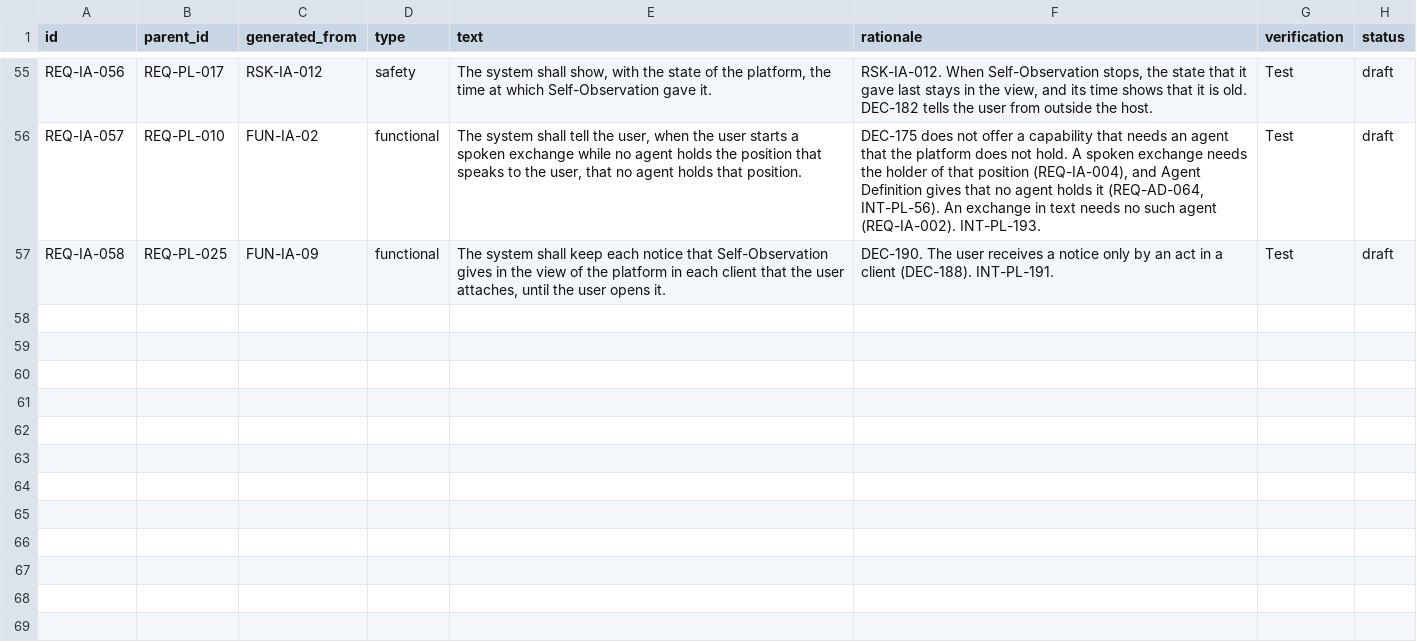
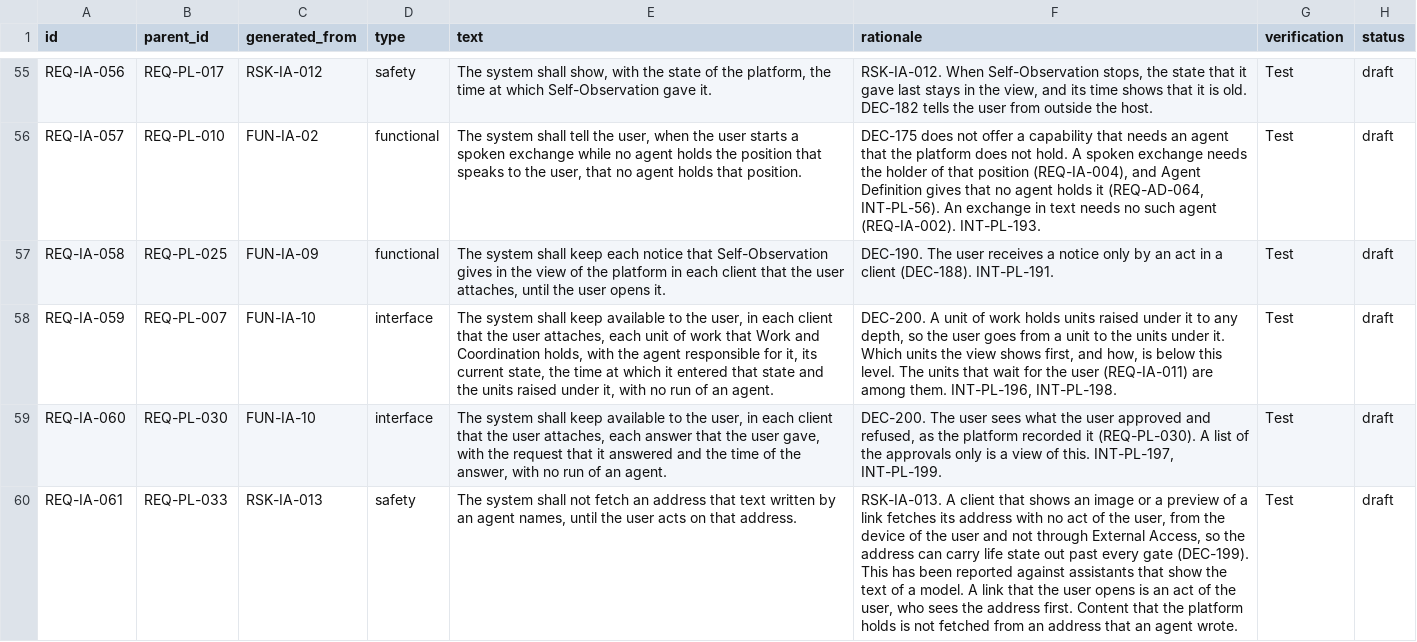
Before and after one commit to amit-wei/pendentive, a CSV file: model/product/interaction/interaction_requirements.csv, drawn as a sheet; only a part is shown, gaps mark what is left out; the diff names each change by its address in the sheet, - before the commit and + after, or states it on an @@ line.

```diff
--- a/model/product/interaction/interaction_requirements.csv
+++ b/model/product/interaction/interaction_requirements.csv
+row 58: REQ-IA-059 | REQ-PL-007 | FUN-IA-10 | interface | The system shall keep available to the user, in each client that the user attaches, each unit of work that Work and Coordination holds, with the agent responsible for it, its current state, the time at which it entered that state and the units raised under it, with no run of an agent. | DEC-200. A unit of work holds units raised under it to any depth, so the user goes from a unit to the units under it. Which units the view shows first, and how, is below this level. The units that wait for the user (REQ-IA-011) are among them. INT-PL-196, INT-PL-198. | Test | draft
+row 59: REQ-IA-060 | REQ-PL-030 | FUN-IA-10 | interface | The system shall keep available to the user, in each client that the user attaches, each answer that the user gave, with the request that it answered and the time of the answer, with no run of an agent. | DEC-200. The user sees what the user approved and refused, as the platform recorded it (REQ-PL-030). A list of the approvals only is a view of this. INT-PL-197, INT-PL-199. | Test | draft
+row 60: REQ-IA-061 | REQ-PL-033 | RSK-IA-013 | safety | The system shall not fetch an address that text written by an agent names, until the user acts on that address. | RSK-IA-013. A client that shows an image or a preview of a link fetches its address with no act of the user, from the device of the user and not through External Access, so the address can carry life state out past every gate (DEC-199). This has been reported against assistants that show the text of a model. A link that the user opens is an act of the user, who sees the address first. Content that the platform holds is not fetched from an address that an agent wrote. | Test | draft
```
Also changed, not shown: model/product/interaction/interaction_risks.csv, model/product/product_interfaces.csv, 11 other files.
